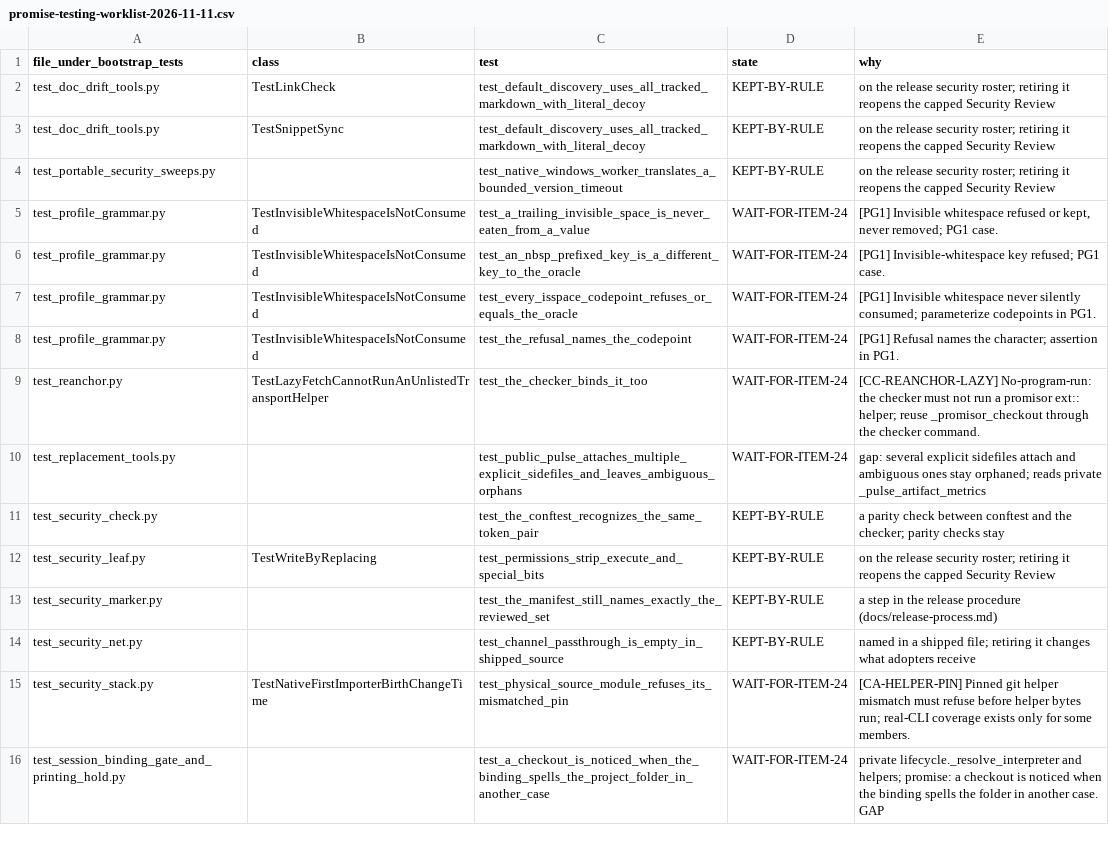
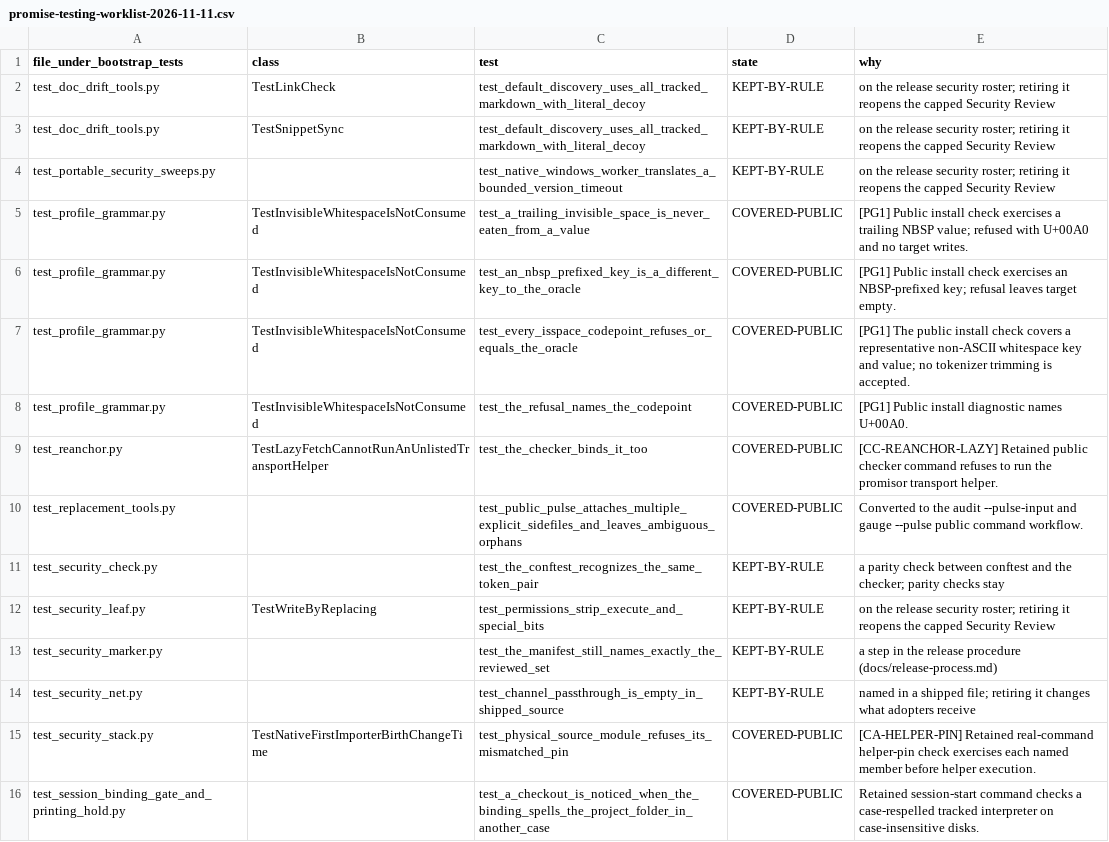
Before and after one commit to MSUHydrogeology/cairn, a CSV file: dev/measurement/promise-testing-worklist-2026-11-11.csv, drawn as a sheet; only a part is shown; the diff covers the shown part only.

Commit message:
Repair public contract refusal and oracle behavior
Translate expected install binding access failures into bounded refusals and preflight existing targets before scaffold writes. Validate upgrade lock records before consumers and refuse invalid tracked UTF-8 before stage writes. Restrict oracle normalization to valid lock provenance spans and reject malformed input as differing. Remove the unused sweep parser and reconcile the held promise rows through public checks.

```diff
--- a/dev/measurement/promise-testing-worklist-2026-11-11.csv
+++ b/dev/measurement/promise-testing-worklist-2026-11-11.csv
@@ -4,8 +4,8 @@ test_doc_drift_tools.py,TestSnippetSync,test_default_discovery_uses_all_tracked_
 test_portable_security_sweeps.py,,test_native_windows_worker_translates_a_bounded_version_timeout,KEPT-BY-RULE,on the release security roster; retiring it reopens the capped Security Review
-test_profile_grammar.py,TestInvisibleWhitespaceIsNotConsumed,test_a_trailing_invisible_space_is_never_eaten_from_a_value,WAIT-FOR-ITEM-24,"[PG1] Invisible whitespace refused or kept, never removed; PG1 case."
-test_profile_grammar.py,TestInvisibleWhitespaceIsNotConsumed,test_an_nbsp_prefixed_key_is_a_different_key_to_the_oracle,WAIT-FOR-ITEM-24,[PG1] Invisible-whitespace key refused; PG1 case.
-test_profile_grammar.py,TestInvisibleWhitespaceIsNotConsumed,test_every_isspace_codepoint_refuses_or_equals_the_oracle,WAIT-FOR-ITEM-24,[PG1] Invisible whitespace never silently consumed; parameterize codepoints in PG1.
-test_profile_grammar.py,TestInvisibleWhitespaceIsNotConsumed,test_the_refusal_names_the_codepoint,WAIT-FOR-ITEM-24,[PG1] Refusal names the character; assertion in PG1.
-test_reanchor.py,TestLazyFetchCannotRunAnUnlistedTransportHelper,test_the_checker_binds_it_too,WAIT-FOR-ITEM-24,[CC-REANCHOR-LAZY] No-program-run: the checker must not run a promisor ext:: helper; reuse _promisor_checkout through the checker command.
-test_replacement_tools.py,,test_public_pulse_attaches_multiple_explicit_sidefiles_and_leaves_ambiguous_orphans,WAIT-FOR-ITEM-24,gap: several explicit sidefiles attach and ambiguous ones stay orphaned; reads private _pulse_artifact_metrics
+test_profile_grammar.py,TestInvisibleWhitespaceIsNotConsumed,test_a_trailing_invisible_space_is_never_eaten_from_a_value,COVERED-PUBLIC,"[PG1] Public install check exercises a trailing NBSP value; refused with U+00A0 and no target writes."
+test_profile_grammar.py,TestInvisibleWhitespaceIsNotConsumed,test_an_nbsp_prefixed_key_is_a_different_key_to_the_oracle,COVERED-PUBLIC,[PG1] Public install check exercises an NBSP-prefixed key; refusal leaves target empty.
+test_profile_grammar.py,TestInvisibleWhitespaceIsNotConsumed,test_every_isspace_codepoint_refuses_or_equals_the_oracle,COVERED-PUBLIC,[PG1] The public install check covers a representative non-ASCII whitespace key and value; no tokenizer trimming is accepted.
+test_profile_grammar.py,TestInvisibleWhitespaceIsNotConsumed,test_the_refusal_names_the_codepoint,COVERED-PUBLIC,[PG1] Public install diagnostic names U+00A0.
+test_reanchor.py,TestLazyFetchCannotRunAnUnlistedTransportHelper,test_the_checker_binds_it_too,COVERED-PUBLIC,[CC-REANCHOR-LAZY] Retained public checker command refuses to run the promisor transport helper.
+test_replacement_tools.py,,test_public_pulse_attaches_multiple_explicit_sidefiles_and_leaves_ambiguous_orphans,COVERED-PUBLIC,Converted to the audit --pulse-input and gauge --pulse public command workflow.
 test_security_check.py,,test_the_conftest_recognizes_the_same_token_pair,KEPT-BY-RULE,a parity check between conftest and the checker; parity checks stay
@@ -14,3 +14,3 @@ test_security_marker.py,,test_the_manifest_still_names_exactly_the_reviewed_set,
 test_security_net.py,,test_channel_passthrough_is_empty_in_shipped_source,KEPT-BY-RULE,named in a shipped file; retiring it changes what adopters receive
-test_security_stack.py,TestNativeFirstImporterBirthChangeTime,test_physical_source_module_refuses_its_mismatched_pin,WAIT-FOR-ITEM-24,[CA-HELPER-PIN] Pinned git helper mismatch must refuse before helper bytes run; real-CLI coverage exists only for some members.
-test_session_binding_gate_and_printing_hold.py,,test_a_checkout_is_noticed_when_the_binding_spells_the_project_folder_in_another_case,WAIT-FOR-ITEM-24,private lifecycle._resolve_interpreter and helpers; promise: a checkout is noticed when the binding spells the folder in another case. GAP
+test_security_stack.py,TestNativeFirstImporterBirthChangeTime,test_physical_source_module_refuses_its_mismatched_pin,COVERED-PUBLIC,"[CA-HELPER-PIN] Retained real-command helper-pin check exercises each named member before helper execution."
+test_session_binding_gate_and_printing_hold.py,,test_a_checkout_is_noticed_when_the_binding_spells_the_project_folder_in_another_case,COVERED-PUBLIC,Retained session-start command checks a case-respelled tracked interpreter on case-insensitive disks.
```
Also changed, not shown: 14 edited cells elsewhere in this file, 16 other files.
